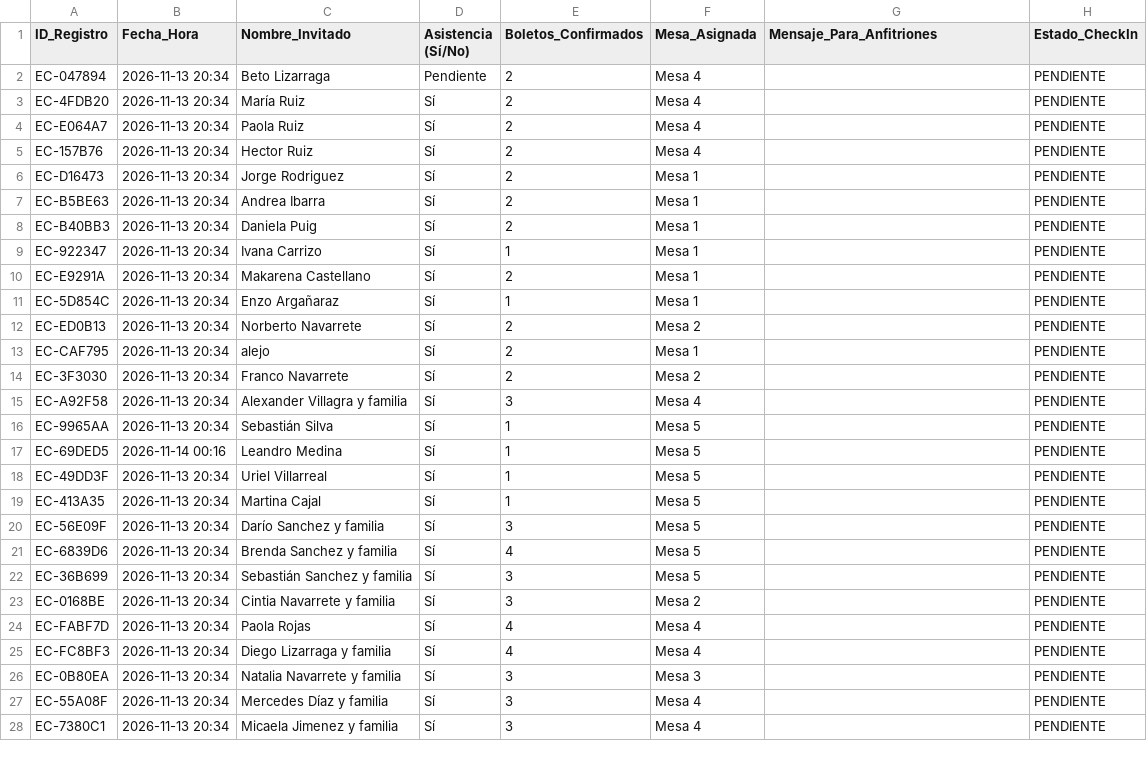
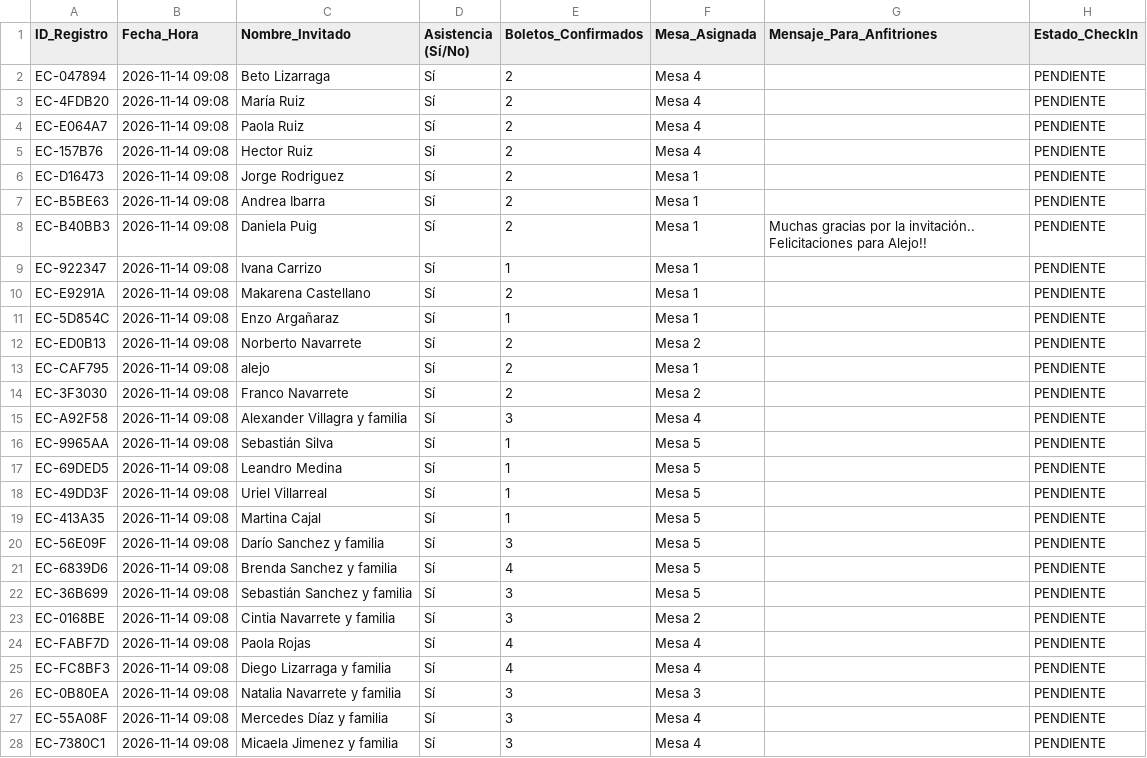
Before and after one commit to eventcraft-ai/invitations, a CSV file: alejo-navarrete-c8d87c/invitados.csv, drawn as a sheet; only a part is shown; the diff covers the shown part only.

Commit message:
Update Guest Excel (alejo-navarrete-c8d87c): 40 families

```diff
--- a/alejo-navarrete-c8d87c/invitados.csv
+++ b/alejo-navarrete-c8d87c/invitados.csv
@@ -1,28 +1,28 @@
 ID_Registro,Fecha_Hora,Nombre_Invitado,Asistencia (Sí/No),Boletos_Confirmados,Mesa_Asignada,Mensaje_Para_Anfitriones,Estado_CheckIn
-"EC-047894","2026-11-13 20:34","Beto Lizarraga","Pendiente","2","Mesa 4","","PENDIENTE"
-"EC-4FDB20","2026-11-13 20:34","María Ruiz","Sí","2","Mesa 4","","PENDIENTE"
-"EC-E064A7","2026-11-13 20:34","Paola Ruiz","Sí","2","Mesa 4","","PENDIENTE"
-"EC-157B76","2026-11-13 20:34","Hector Ruiz","Sí","2","Mesa 4","","PENDIENTE"
-"EC-D16473","2026-11-13 20:34","Jorge Rodriguez","Sí","2","Mesa 1","","PENDIENTE"
-"EC-B5BE63","2026-11-13 20:34","Andrea Ibarra","Sí","2","Mesa 1","","PENDIENTE"
-"EC-B40BB3","2026-11-13 20:34","Daniela Puig","Sí","2","Mesa 1","","PENDIENTE"
-"EC-922347","2026-11-13 20:34","Ivana Carrizo","Sí","1","Mesa 1","","PENDIENTE"
-"EC-E9291A","2026-11-13 20:34","Makarena Castellano","Sí","2","Mesa 1","","PENDIENTE"
-"EC-5D854C","2026-11-13 20:34","Enzo Argañaraz","Sí","1","Mesa 1","","PENDIENTE"
-"EC-ED0B13","2026-11-13 20:34","Norberto Navarrete","Sí","2","Mesa 2","","PENDIENTE"
-"EC-CAF795","2026-11-13 20:34","alejo","Sí","2","Mesa 1","","PENDIENTE"
-"EC-3F3030","2026-11-13 20:34","Franco Navarrete","Sí","2","Mesa 2","","PENDIENTE"
-"EC-A92F58","2026-11-13 20:34","Alexander Villagra y familia","Sí","3","Mesa 4","","PENDIENTE"
-"EC-9965AA","2026-11-13 20:34","Sebastián Silva","Sí","1","Mesa 5","","PENDIENTE"
-"EC-69DED5","2026-11-14 00:16","Leandro Medina","Sí","1","Mesa 5","","PENDIENTE"
-"EC-49DD3F","2026-11-13 20:34","Uriel Villarreal","Sí","1","Mesa 5","","PENDIENTE"
-"EC-413A35","2026-11-13 20:34","Martina Cajal","Sí","1","Mesa 5","","PENDIENTE"
-"EC-56E09F","2026-11-13 20:34","Darío Sanchez y familia","Sí","3","Mesa 5","","PENDIENTE"
-"EC-6839D6","2026-11-13 20:34","Brenda Sanchez y familia","Sí","4","Mesa 5","","PENDIENTE"
-"EC-36B699","2026-11-13 20:34","Sebastián Sanchez y familia","Sí","3","Mesa 5","","PENDIENTE"
-"EC-0168BE","2026-11-13 20:34","Cintia Navarrete y familia","Sí","3","Mesa 2","","PENDIENTE"
-"EC-FABF7D","2026-11-13 20:34","Paola Rojas","Sí","4","Mesa 4","","PENDIENTE"
-"EC-FC8BF3","2026-11-13 20:34","Diego Lizarraga y familia","Sí","4","Mesa 4","","PENDIENTE"
-"EC-0B80EA","2026-11-13 20:34","Natalia Navarrete y familia","Sí","3","Mesa 3","","PENDIENTE"
-"EC-55A08F","2026-11-13 20:34","Mercedes Díaz y familia","Sí","3","Mesa 4","","PENDIENTE"
-"EC-7380C1","2026-11-13 20:34","Micaela Jimenez y familia","Sí","3","Mesa 4","","PENDIENTE"
+"EC-047894","2026-11-14 09:08","Beto Lizarraga","Sí",2,"Mesa 4","","PENDIENTE"
+"EC-4FDB20","2026-11-14 09:08","María Ruiz","Sí",2,"Mesa 4","","PENDIENTE"
+"EC-E064A7","2026-11-14 09:08","Paola Ruiz","Sí",2,"Mesa 4","","PENDIENTE"
+"EC-157B76","2026-11-14 09:08","Hector Ruiz","Sí",2,"Mesa 4","","PENDIENTE"
+"EC-D16473","2026-11-14 09:08","Jorge Rodriguez","Sí",2,"Mesa 1","","PENDIENTE"
+"EC-B5BE63","2026-11-14 09:08","Andrea Ibarra","Sí",2,"Mesa 1","","PENDIENTE"
+"EC-B40BB3","2026-11-14 09:08","Daniela Puig","Sí",2,"Mesa 1","Muchas gracias por la invitación.. Felicitaciones para Alejo!!","PENDIENTE"
+"EC-922347","2026-11-14 09:08","Ivana Carrizo","Sí",1,"Mesa 1","","PENDIENTE"
+"EC-E9291A","2026-11-14 09:08","Makarena Castellano","Sí",2,"Mesa 1","","PENDIENTE"
+"EC-5D854C","2026-11-14 09:08","Enzo Argañaraz","Sí",1,"Mesa 1","","PENDIENTE"
+"EC-ED0B13","2026-11-14 09:08","Norberto Navarrete","Sí",2,"Mesa 2","","PENDIENTE"
+"EC-CAF795","2026-11-14 09:08","alejo","Sí",2,"Mesa 1","","PENDIENTE"
+"EC-3F3030","2026-11-14 09:08","Franco Navarrete","Sí",2,"Mesa 2","","PENDIENTE"
+"EC-A92F58","2026-11-14 09:08","Alexander Villagra y familia","Sí",3,"Mesa 4","","PENDIENTE"
+"EC-9965AA","2026-11-14 09:08","Sebastián Silva","Sí",1,"Mesa 5","","PENDIENTE"
+"EC-69DED5","2026-11-14 09:08","Leandro Medina","Sí",1,"Mesa 5","","PENDIENTE"
+"EC-49DD3F","2026-11-14 09:08","Uriel Villarreal","Sí",1,"Mesa 5","","PENDIENTE"
+"EC-413A35","2026-11-14 09:08","Martina Cajal","Sí",1,"Mesa 5","","PENDIENTE"
+"EC-56E09F","2026-11-14 09:08","Darío Sanchez y familia","Sí",3,"Mesa 5","","PENDIENTE"
+"EC-6839D6","2026-11-14 09:08","Brenda Sanchez y familia","Sí",4,"Mesa 5","","PENDIENTE"
+"EC-36B699","2026-11-14 09:08","Sebastián Sanchez y familia","Sí",3,"Mesa 5","","PENDIENTE"
+"EC-0168BE","2026-11-14 09:08","Cintia Navarrete y familia","Sí",3,"Mesa 2","","PENDIENTE"
+"EC-FABF7D","2026-11-14 09:08","Paola Rojas","Sí",4,"Mesa 4","","PENDIENTE"
+"EC-FC8BF3","2026-11-14 09:08","Diego Lizarraga y familia","Sí",4,"Mesa 4","","PENDIENTE"
+"EC-0B80EA","2026-11-14 09:08","Natalia Navarrete y familia","Sí",3,"Mesa 3","","PENDIENTE"
+"EC-55A08F","2026-11-14 09:08","Mercedes Díaz y familia","Sí",3,"Mesa 4","","PENDIENTE"
+"EC-7380C1","2026-11-14 09:08","Micaela Jimenez y familia","Sí",3,"Mesa 4","","PENDIENTE"
```
Also changed, not shown: 13 edited cells elsewhere in this file, 1 other file.
